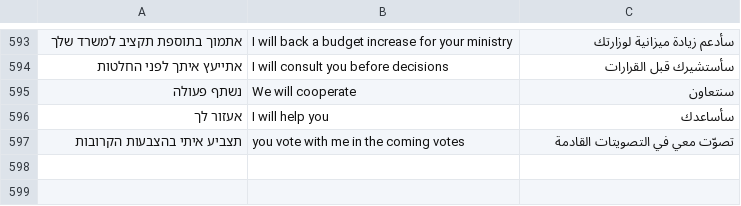
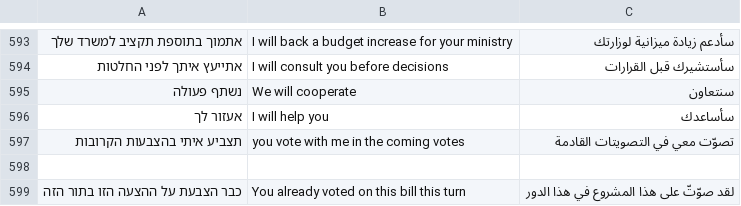
Before and after one commit to bareltzoordeker-hue/MY-GAME, a TSV file: docs/tr/extra3.tsv, drawn as a sheet; only a part is shown, gaps mark what is left out; the diff names each change by its address in the sheet, - before the commit and + after, or states it on an @@ line.

```diff
--- a/docs/tr/extra3.tsv
+++ b/docs/tr/extra3.tsv
+row 598: (empty)
+row 599: כבר הצבעת על ההצעה הזו בתור הזה | You already voted on this bill this turn | لقد صوّتّ على هذا المشروع في هذا الدور
```
Also changed, not shown: 4 other files.
